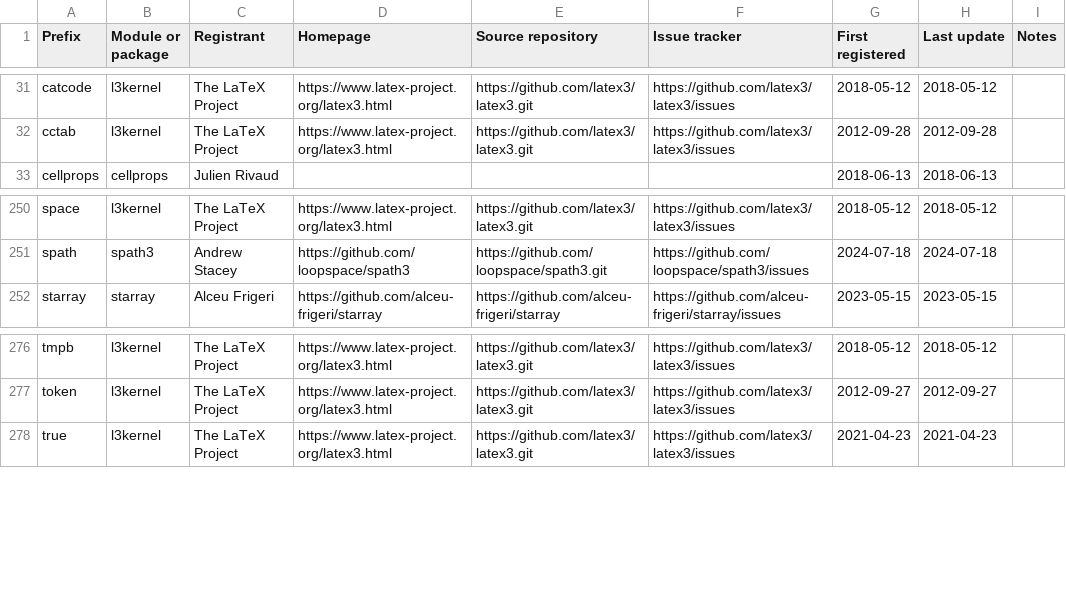
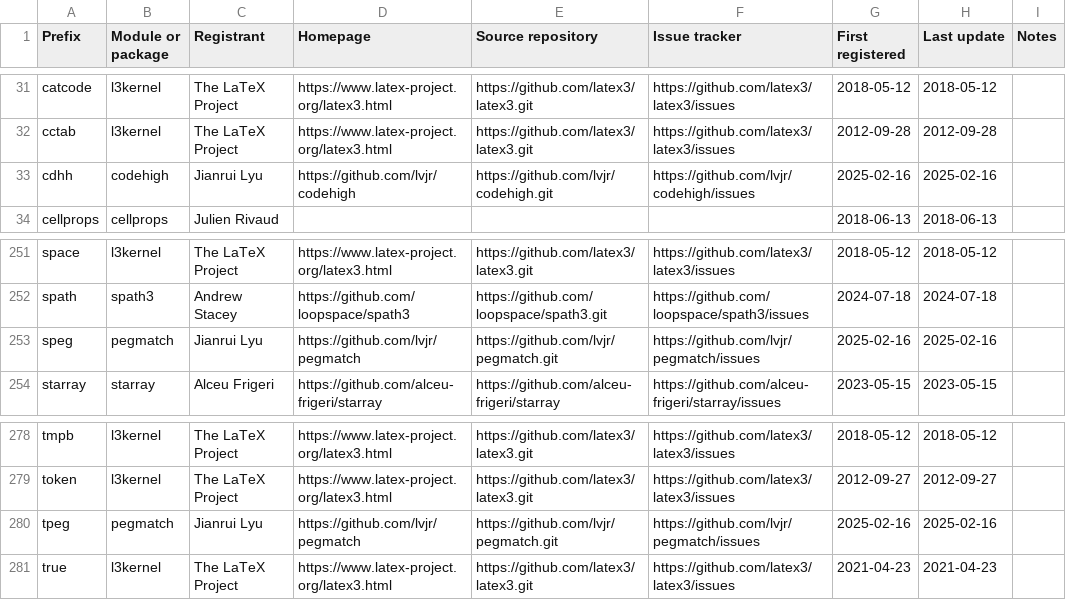
Before and after one commit to latex3/latex3, a CSV file: l3kernel/doc/l3prefixes.csv, drawn as a sheet; only a part is shown, gaps mark what is left out.

Commit message:
Update l3prefixes.csv (#1687)
* Update l3prefixes.csv

* restore the removal of codehigh prefix

```diff
--- a/l3kernel/doc/l3prefixes.csv
+++ b/l3kernel/doc/l3prefixes.csv
@@ -32,2 +32,3 @@ catcode,l3kernel,The LaTeX Project,https://www.latex-project.org/latex3.html,htt
 cctab,l3kernel,The LaTeX Project,https://www.latex-project.org/latex3.html,https://github.com/latex3/latex3.git,https://github.com/latex3/latex3/issues,2012-09-28,2012-09-28,
+cdhh,codehigh,Jianrui Lyu,https://github.com/lvjr/codehigh,https://github.com/lvjr/codehigh.git,https://github.com/lvjr/codehigh/issues,2025-02-16,2025-02-16,
 cellprops,cellprops,Julien Rivaud,,,,2018-06-13,2018-06-13,
@@ -251,2 +252,3 @@ space,l3kernel,The LaTeX Project,https://www.latex-project.org/latex3.html,https
 spath,spath3,Andrew Stacey,https://github.com/loopspace/spath3,https://github.com/loopspace/spath3.git,https://github.com/loopspace/spath3/issues,2024-07-18,2024-07-18,
+speg,pegmatch,Jianrui Lyu,https://github.com/lvjr/pegmatch,https://github.com/lvjr/pegmatch.git,https://github.com/lvjr/pegmatch/issues,2025-02-16,2025-02-16,
 starray,starray,Alceu Frigeri,https://github.com/alceu-frigeri/starray,https://github.com/alceu-frigeri/starray,https://github.com/alceu-frigeri/starray/issues,2023-05-15,2023-05-15,
@@ -277,2 +279,3 @@ tmpb,l3kernel,The LaTeX Project,https://www.latex-project.org/latex3.html,https:
 token,l3kernel,The LaTeX Project,https://www.latex-project.org/latex3.html,https://github.com/latex3/latex3.git,https://github.com/latex3/latex3/issues,2012-09-27,2012-09-27,
+tpeg,pegmatch,Jianrui Lyu,https://github.com/lvjr/pegmatch,https://github.com/lvjr/pegmatch.git,https://github.com/lvjr/pegmatch/issues,2025-02-16,2025-02-16,
 true,l3kernel,The LaTeX Project,https://www.latex-project.org/latex3.html,https://github.com/latex3/latex3.git,https://github.com/latex3/latex3/issues,2021-04-23,2021-04-23,
```
